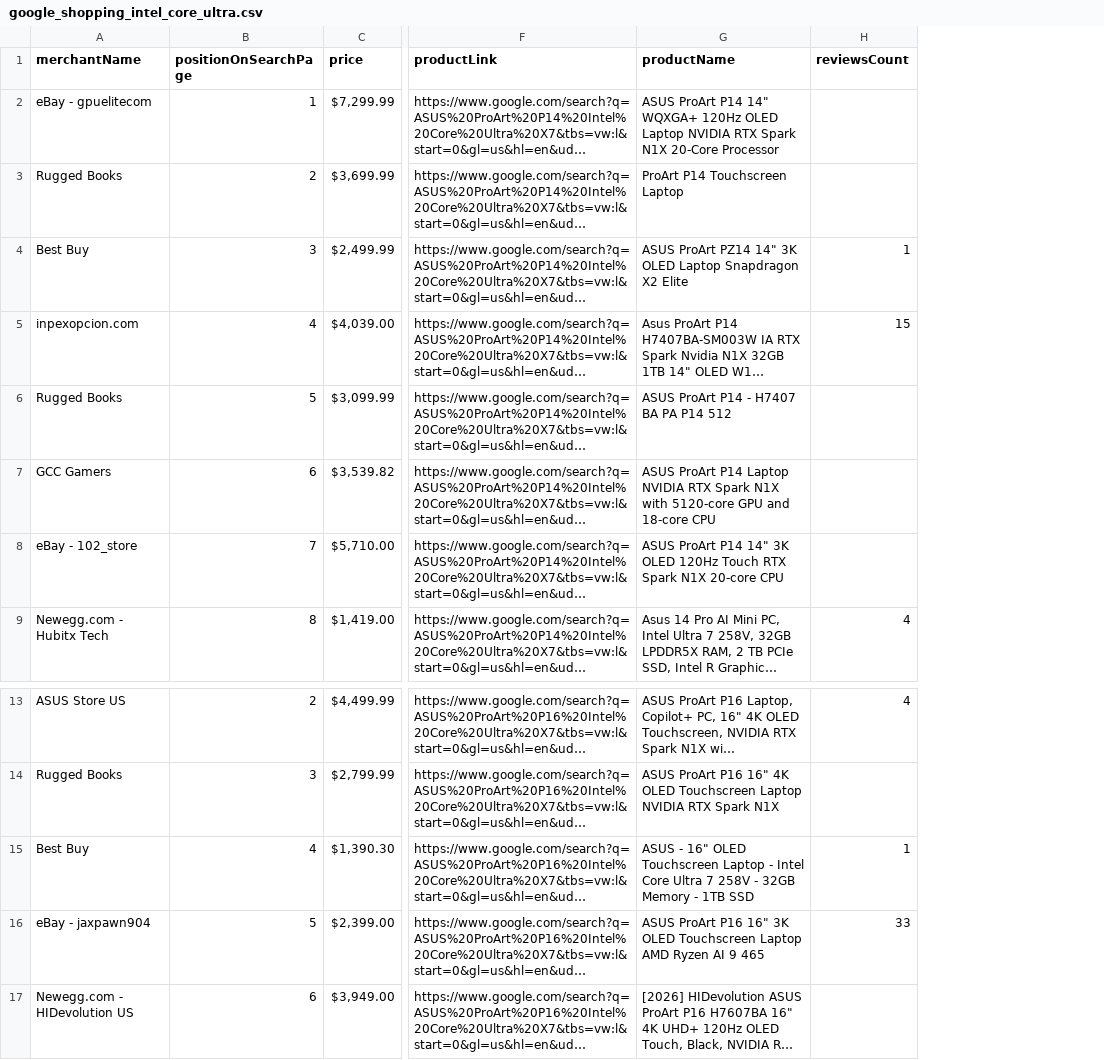
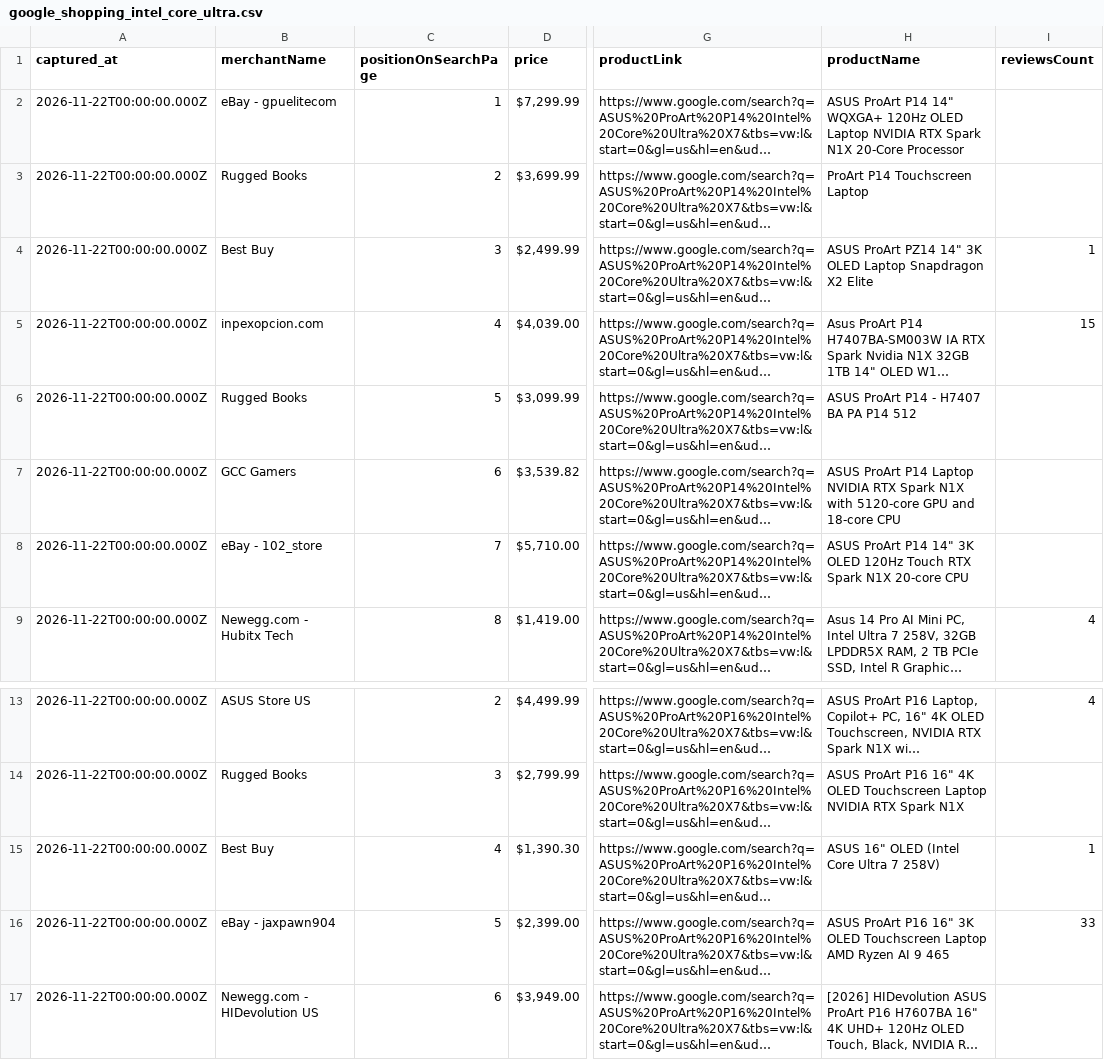
Before and after one commit to 098GauravMalviya/intel_project, a CSV file: data/google_shopping_intel_core_ultra.csv, drawn as a sheet; only a part is shown, gaps mark what is left out; long unchanged cells end in …; addresses are those after the commit; the diff names each change by its address in the sheet, - before the commit and + after, or states it on an @@ line.

Commit message:
Fix price-pair comparisons, inject dashboard data, add snapshot history, and add missing views

```diff
--- a/data/google_shopping_intel_core_ultra.csv
+++ b/data/google_shopping_intel_core_ultra.csv
+column A (captured_at), rows 2-9: all 2026-11-22T00:00:00.000Z; rows 13-17: all 2026-11-22T00:00:00.000Z
-H15 (productName): ASUS - 16" OLED Touchscreen Laptop - Intel Core Ultra 7 258V - 32GB Memory - 1TB SSD
+H15 (productName): ASUS 16" OLED (Intel Core Ultra 7 258V)
```
Also changed, not shown: 19 other files.
